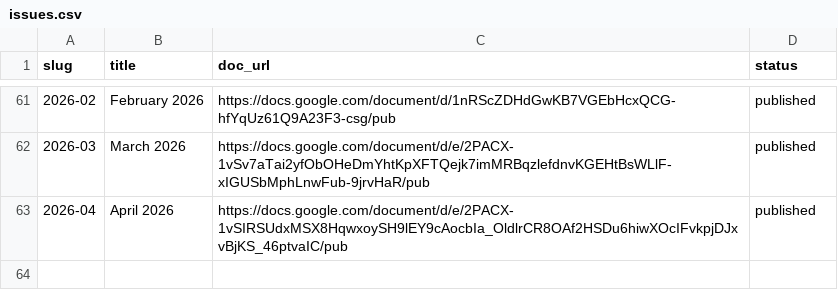
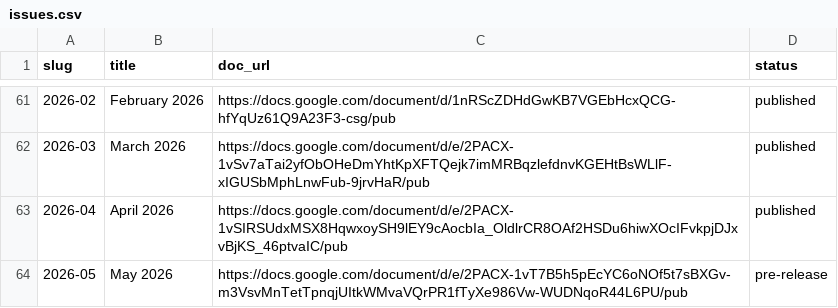
Before and after one commit to joseph-uk/dhpc-newsletter, a CSV file: issues.csv, drawn as a sheet; only a part is shown, gaps mark what is left out.

```diff
--- a/issues.csv
+++ b/issues.csv
@@ -63 +63,2 @@ slug,title,doc_url,status
 2026-04,April 2026,https://docs.google.com/document/d/e/2PACX-1vSIRSUdxMSX8HqwxoySH9lEY9cAocbIa_OldlrCR8OAf2HSDu6hiwXOcIFvkpjDJxvBjKS_46ptvaIC/pub,published
+2026-05,May 2026,https://docs.google.com/document/d/e/2PACX-1vT7B5h5pEcYC6oNOf5t7sBXGv-m3VsvMnTetTpnqjUItkWMvaVQrPR1fTyXe986Vw-WUDNqoR44L6PU/pub,pre-release
```
